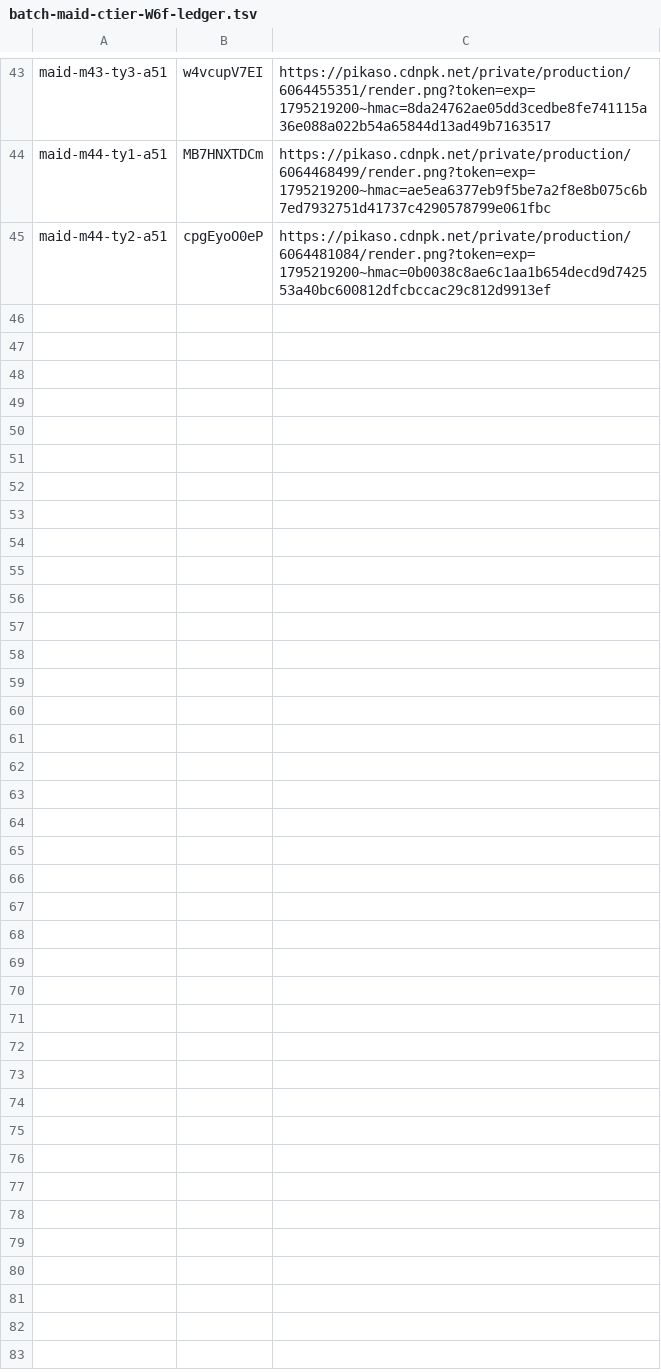
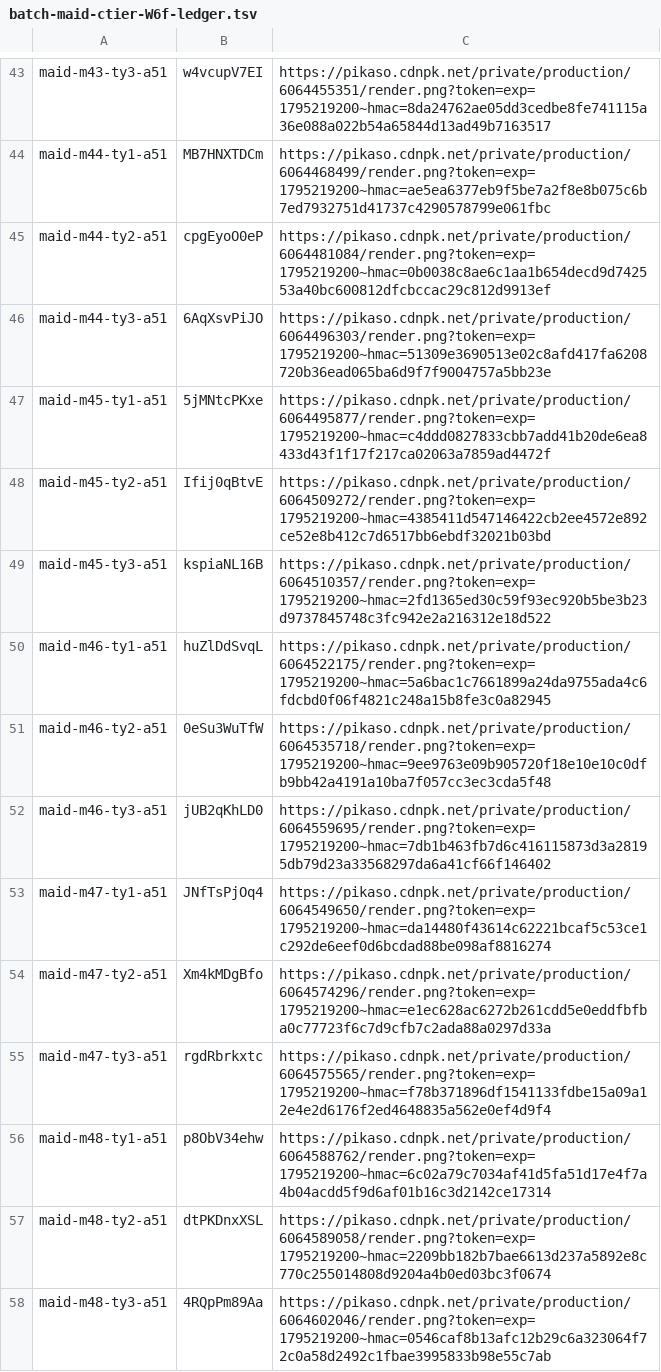
Before and after one commit to thientran2711/cung-tuong-mong, a TSV file: dev/handover/reports/fig-cutout-clean/batch-maid-ctier-W6f-ledger.tsv, drawn as a sheet; only a part is shown, gaps mark what is left out; the diff covers the shown part only; the diff names each change by its address in the sheet, - before the commit and + after, or states it on an @@ line.

```diff
--- a/dev/handover/reports/fig-cutout-clean/batch-maid-ctier-W6f-ledger.tsv
+++ b/dev/handover/reports/fig-cutout-clean/batch-maid-ctier-W6f-ledger.tsv
+row 46: maid-m44-ty3-a51 | 6AqXsvPiJO | https://pikaso.cdnpk.net/private/production/6064496303/render.png?token=exp=1795219200~hmac=51309e3690513e02c8afd417fa6208720b36ead065ba6d9f7f9004757a5bb23e
+row 47: maid-m45-ty1-a51 | 5jMNtcPKxe | https://pikaso.cdnpk.net/private/production/6064495877/render.png?token=exp=1795219200~hmac=c4ddd0827833cbb7add41b20de6ea8433d43f1f17f217ca02063a7859ad4472f
+row 48: maid-m45-ty2-a51 | Ifij0qBtvE | https://pikaso.cdnpk.net/private/production/6064509272/render.png?token=exp=1795219200~hmac=4385411d547146422cb2ee4572e892ce52e8b412c7d6517bb6ebdf32021b03bd
+row 49: maid-m45-ty3-a51 | kspiaNL16B | https://pikaso.cdnpk.net/private/production/6064510357/render.png?token=exp=1795219200~hmac=2fd1365ed30c59f93ec920b5be3b23d9737845748c3fc942e2a216312e18d522
+row 50: maid-m46-ty1-a51 | huZlDdSvqL | https://pikaso.cdnpk.net/private/production/6064522175/render.png?token=exp=1795219200~hmac=5a6bac1c7661899a24da9755ada4c6fdcbd0f06f4821c248a15b8fe3c0a82945
+row 51: maid-m46-ty2-a51 | 0eSu3WuTfW | https://pikaso.cdnpk.net/private/production/6064535718/render.png?token=exp=1795219200~hmac=9ee9763e09b905720f18e10e10c0dfb9bb42a4191a10ba7f057cc3ec3cda5f48
+row 52: maid-m46-ty3-a51 | jUB2qKhLD0 | https://pikaso.cdnpk.net/private/production/6064559695/render.png?token=exp=1795219200~hmac=7db1b463fb7d6c416115873d3a28195db79d23a33568297da6a41cf66f146402
+row 53: maid-m47-ty1-a51 | JNfTsPjOq4 | https://pikaso.cdnpk.net/private/production/6064549650/render.png?token=exp=1795219200~hmac=da14480f43614c62221bcaf5c53ce1c292de6eef0d6bcdad88be098af8816274
+row 54: maid-m47-ty2-a51 | Xm4kMDgBfo | https://pikaso.cdnpk.net/private/production/6064574296/render.png?token=exp=1795219200~hmac=e1ec628ac6272b261cdd5e0eddfbfba0c77723f6c7d9cfb7c2ada88a0297d33a
+row 55: maid-m47-ty3-a51 | rgdRbrkxtc | https://pikaso.cdnpk.net/private/production/6064575565/render.png?token=exp=1795219200~hmac=f78b371896df1541133fdbe15a09a12e4e2d6176f2ed4648835a562e0ef4d9f4
+row 56: maid-m48-ty1-a51 | p8ObV34ehw | https://pikaso.cdnpk.net/private/production/6064588762/render.png?token=exp=1795219200~hmac=6c02a79c7034af41d5fa51d17e4f7a4b04acdd5f9d6af01b16c3d2142ce17314
+row 57: maid-m48-ty2-a51 | dtPKDnxXSL | https://pikaso.cdnpk.net/private/production/6064589058/render.png?token=exp=1795219200~hmac=2209bb182b7bae6613d237a5892e8c770c255014808d9204a4b0ed03bc3f0674
+row 58: maid-m48-ty3-a51 | 4RQpPm89Aa | https://pikaso.cdnpk.net/private/production/6064602046/render.png?token=exp=1795219200~hmac=0546caf8b13afc12b29c6a323064f72c0a58d2492c1fbae3995833b98e55c7ab
```
Also changed, not shown: 12 added rows and 1 edited cell elsewhere in this file, 4 other files.
